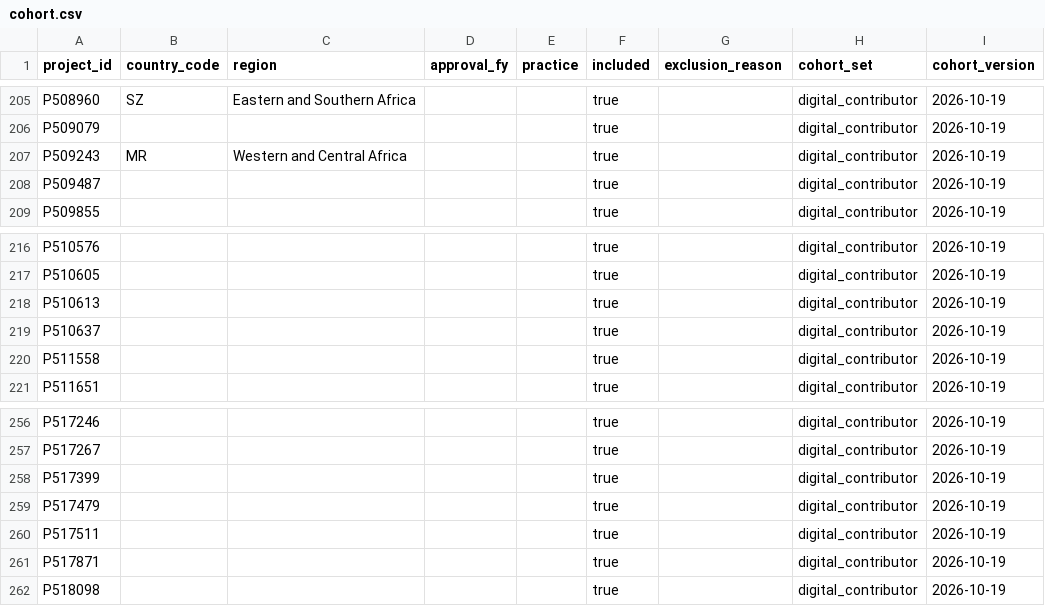
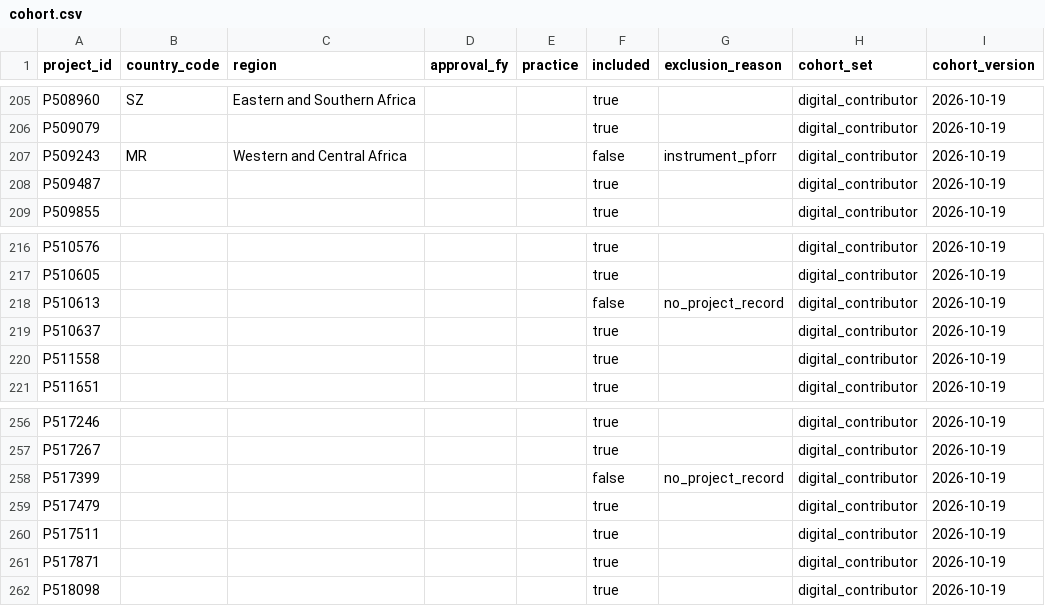
Before and after one commit to devvartpoddar/wbg-digital-resilience, a CSV file: inputs/config/cohort.csv, drawn as a sheet; only a part is shown, gaps mark what is left out; the diff covers the shown part only.

```diff
--- a/inputs/config/cohort.csv
+++ b/inputs/config/cohort.csv
@@ -206,3 +206,3 @@ P508960,SZ,Eastern and Southern Africa,,,true,,digital_contributor,2026-10-19
 P509079,,,,,true,,digital_contributor,2026-10-19
-P509243,MR,Western and Central Africa,,,true,,digital_contributor,2026-10-19
+P509243,MR,Western and Central Africa,,,false,instrument_pforr,digital_contributor,2026-10-19
 P509487,,,,,true,,digital_contributor,2026-10-19
@@ -217,3 +217,3 @@ P510576,,,,,true,,digital_contributor,2026-10-19
 P510605,,,,,true,,digital_contributor,2026-10-19
-P510613,,,,,true,,digital_contributor,2026-10-19
+P510613,,,,,false,no_project_record,digital_contributor,2026-10-19
 P510637,,,,,true,,digital_contributor,2026-10-19
@@ -257,3 +257,3 @@ P517246,,,,,true,,digital_contributor,2026-10-19
 P517267,,,,,true,,digital_contributor,2026-10-19
-P517399,,,,,true,,digital_contributor,2026-10-19
+P517399,,,,,false,no_project_record,digital_contributor,2026-10-19
 P517479,,,,,true,,digital_contributor,2026-10-19
```
Also changed, not shown: 28 edited cells elsewhere in this file, 9 other files.
